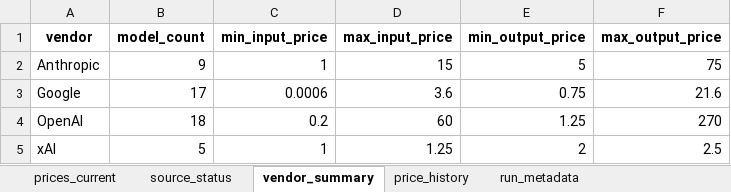
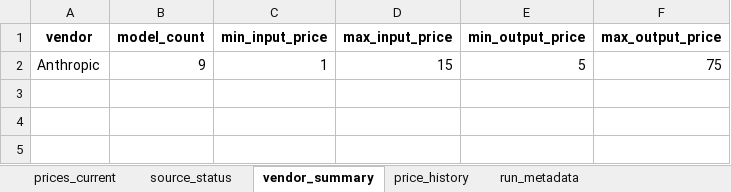
Before and after one commit to SandeepRDiddi/cost_api_llms, an Excel workbook: data/llm_costs.xlsx, sheet vendor_summary, drawn as a sheet; values as stored, in another font and other column widths than the file's, no borders; the diff names each change by its address in the sheet, - before the commit and + after, or states it on an @@ line.

```diff
--- a/data/llm_costs.xlsx (sheet vendor_summary)
+++ b/data/llm_costs.xlsx (sheet vendor_summary)
-row 3: Google | 17 | 0.0006 | 3.6 | 0.75 | 21.6
-row 4: OpenAI | 18 | 0.2 | 60 | 1.25 | 270
-row 5: xAI | 5 | 1 | 1.25 | 2 | 2.5
```
Also changed, not shown: sheet prices_current, sheet price_history, sheet source_status, sheet run_metadata, 1 other file.
